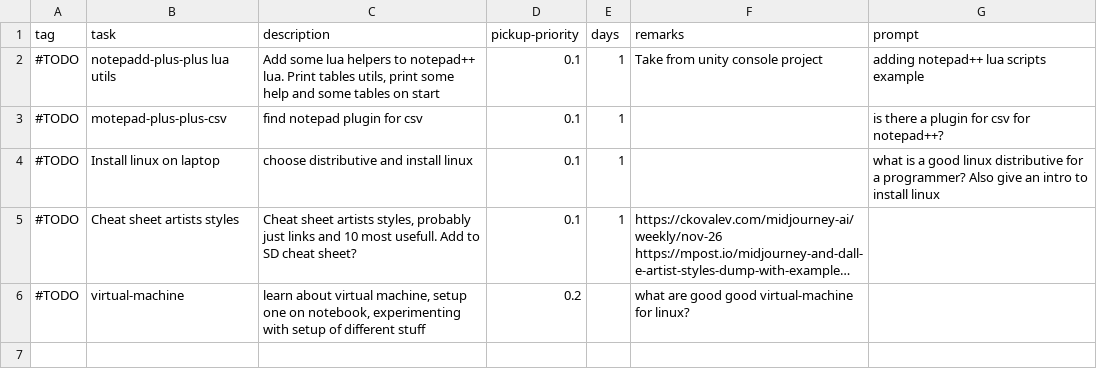
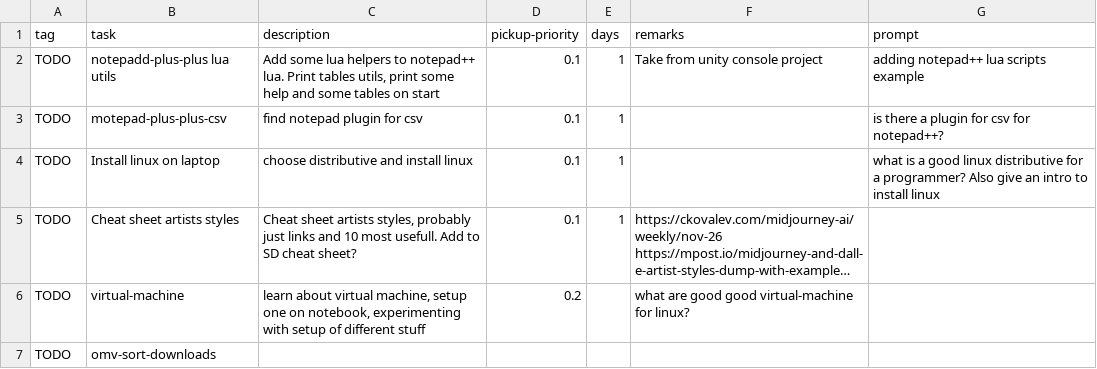
Before and after one commit to cholushkin/week-organizer, a CSV file: tasks/todo.csv, drawn as a sheet; long unchanged cells end in …; the diff names each change by its address in the sheet, - before the commit and + after, or states it on an @@ line.

Commit message:
change: permanent-tasks

```diff
--- a/tasks/todo.csv
+++ b/tasks/todo.csv
-A2:A6 (tag): #TODO
+A2:A6 (tag): TODO
+row 7: TODO | omv-sort-downloads
```
Also changed, not shown: 3 other files.
